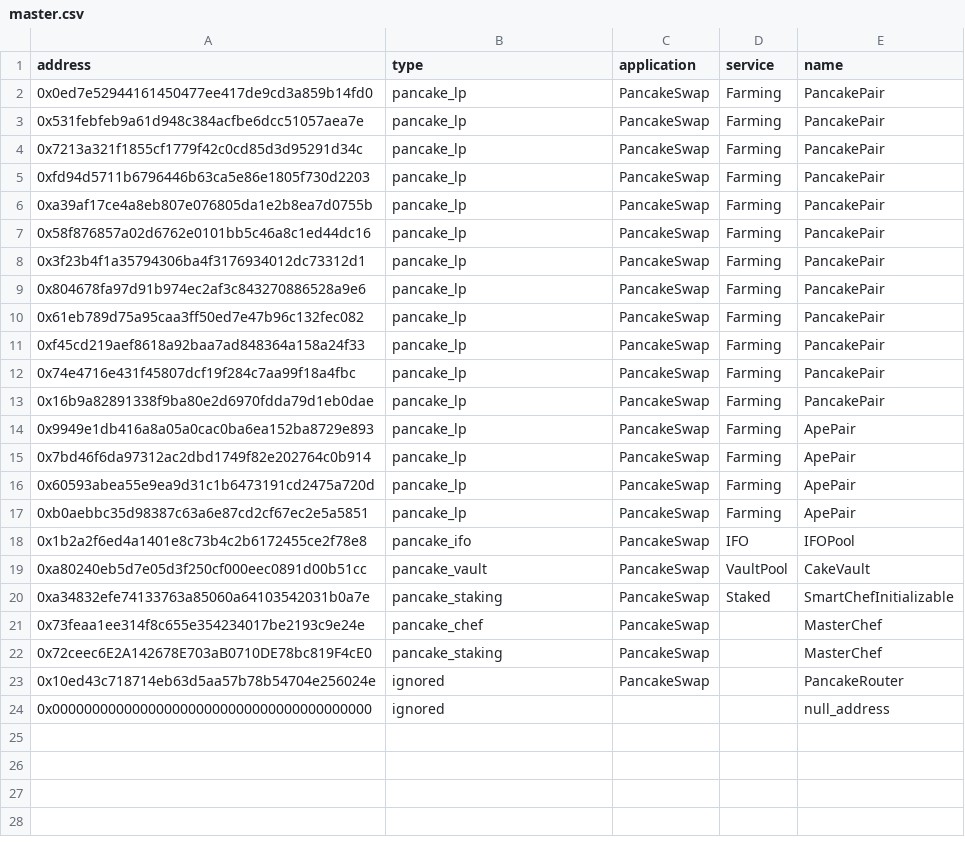
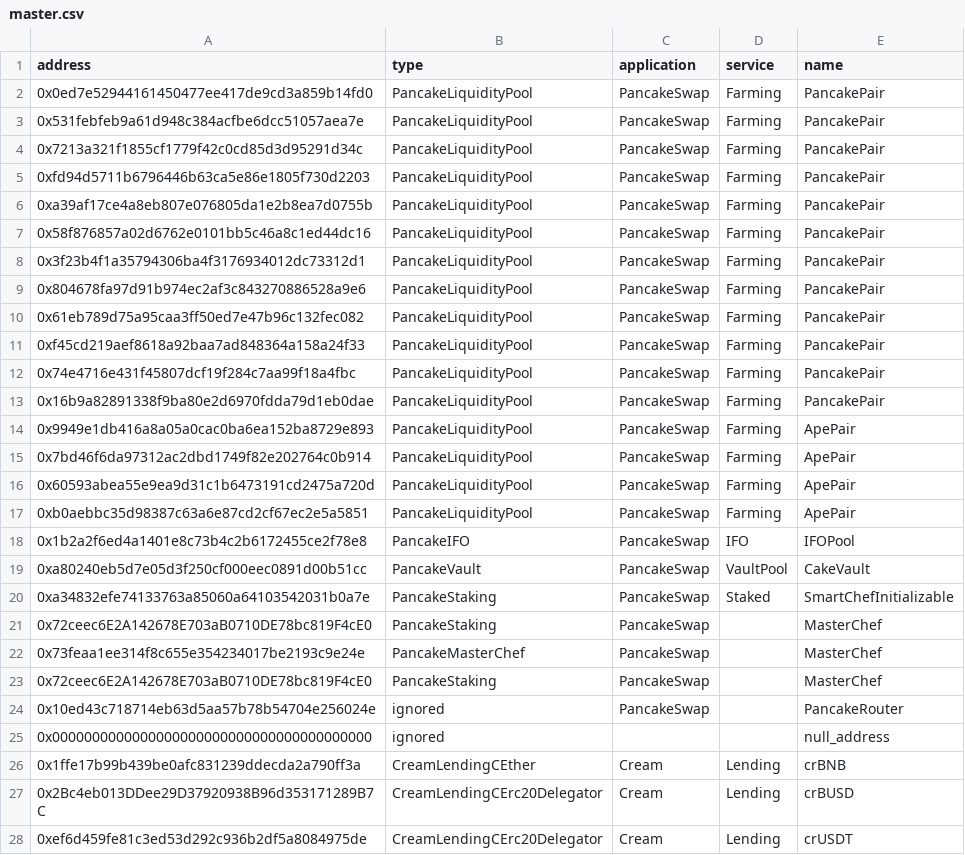
Before and after one commit to killstealking/contract-master, a CSV file: contract_master/bsc/master.csv, drawn as a sheet; only a part is shown; the diff covers the shown part only.

Commit message:
feat: support cream (#10)

```diff
--- a/contract_master/bsc/master.csv
+++ b/contract_master/bsc/master.csv
@@ -1,24 +1,28 @@
 address,type,application,service,name
-0x0ed7e52944161450477ee417de9cd3a859b14fd0,pancake_lp,PancakeSwap,Farming,PancakePair
-0x531febfeb9a61d948c384acfbe6dcc51057aea7e,pancake_lp,PancakeSwap,Farming,PancakePair
-0x7213a321f1855cf1779f42c0cd85d3d95291d34c,pancake_lp,PancakeSwap,Farming,PancakePair
-0xfd94d5711b6796446b63ca5e86e1805f730d2203,pancake_lp,PancakeSwap,Farming,PancakePair
-0xa39af17ce4a8eb807e076805da1e2b8ea7d0755b,pancake_lp,PancakeSwap,Farming,PancakePair
-0x58f876857a02d6762e0101bb5c46a8c1ed44dc16,pancake_lp,PancakeSwap,Farming,PancakePair
-0x3f23b4f1a35794306ba4f3176934012dc73312d1,pancake_lp,PancakeSwap,Farming,PancakePair
-0x804678fa97d91b974ec2af3c843270886528a9e6,pancake_lp,PancakeSwap,Farming,PancakePair
-0x61eb789d75a95caa3ff50ed7e47b96c132fec082,pancake_lp,PancakeSwap,Farming,PancakePair
-0xf45cd219aef8618a92baa7ad848364a158a24f33,pancake_lp,PancakeSwap,Farming,PancakePair
-0x74e4716e431f45807dcf19f284c7aa99f18a4fbc,pancake_lp,PancakeSwap,Farming,PancakePair
-0x16b9a82891338f9ba80e2d6970fdda79d1eb0dae,pancake_lp,PancakeSwap,Farming,PancakePair
-0x9949e1db416a8a05a0cac0ba6ea152ba8729e893,pancake_lp,PancakeSwap,Farming,ApePair
-0x7bd46f6da97312ac2dbd1749f82e202764c0b914,pancake_lp,PancakeSwap,Farming,ApePair
-0x60593abea55e9ea9d31c1b6473191cd2475a720d,pancake_lp,PancakeSwap,Farming,ApePair
-0xb0aebbc35d98387c63a6e87cd2cf67ec2e5a5851,pancake_lp,PancakeSwap,Farming,ApePair
-0x1b2a2f6ed4a1401e8c73b4c2b6172455ce2f78e8,pancake_ifo,PancakeSwap,IFO,IFOPool
-0xa80240eb5d7e05d3f250cf000eec0891d00b51cc,pancake_vault,PancakeSwap,VaultPool,CakeVault
-0xa34832efe74133763a85060a64103542031b0a7e,pancake_staking,PancakeSwap,Staked,SmartChefInitializable
-0x73feaa1ee314f8c655e354234017be2193c9e24e,pancake_chef,PancakeSwap,,MasterChef
-0x72ceec6E2A142678E703aB0710DE78bc819F4cE0,pancake_staking,PancakeSwap,,MasterChef
+0x0ed7e52944161450477ee417de9cd3a859b14fd0,PancakeLiquidityPool,PancakeSwap,Farming,PancakePair
+0x531febfeb9a61d948c384acfbe6dcc51057aea7e,PancakeLiquidityPool,PancakeSwap,Farming,PancakePair
+0x7213a321f1855cf1779f42c0cd85d3d95291d34c,PancakeLiquidityPool,PancakeSwap,Farming,PancakePair
+0xfd94d5711b6796446b63ca5e86e1805f730d2203,PancakeLiquidityPool,PancakeSwap,Farming,PancakePair
+0xa39af17ce4a8eb807e076805da1e2b8ea7d0755b,PancakeLiquidityPool,PancakeSwap,Farming,PancakePair
+0x58f876857a02d6762e0101bb5c46a8c1ed44dc16,PancakeLiquidityPool,PancakeSwap,Farming,PancakePair
+0x3f23b4f1a35794306ba4f3176934012dc73312d1,PancakeLiquidityPool,PancakeSwap,Farming,PancakePair
+0x804678fa97d91b974ec2af3c843270886528a9e6,PancakeLiquidityPool,PancakeSwap,Farming,PancakePair
+0x61eb789d75a95caa3ff50ed7e47b96c132fec082,PancakeLiquidityPool,PancakeSwap,Farming,PancakePair
+0xf45cd219aef8618a92baa7ad848364a158a24f33,PancakeLiquidityPool,PancakeSwap,Farming,PancakePair
+0x74e4716e431f45807dcf19f284c7aa99f18a4fbc,PancakeLiquidityPool,PancakeSwap,Farming,PancakePair
+0x16b9a82891338f9ba80e2d6970fdda79d1eb0dae,PancakeLiquidityPool,PancakeSwap,Farming,PancakePair
+0x9949e1db416a8a05a0cac0ba6ea152ba8729e893,PancakeLiquidityPool,PancakeSwap,Farming,ApePair
+0x7bd46f6da97312ac2dbd1749f82e202764c0b914,PancakeLiquidityPool,PancakeSwap,Farming,ApePair
+0x60593abea55e9ea9d31c1b6473191cd2475a720d,PancakeLiquidityPool,PancakeSwap,Farming,ApePair
+0xb0aebbc35d98387c63a6e87cd2cf67ec2e5a5851,PancakeLiquidityPool,PancakeSwap,Farming,ApePair
+0x1b2a2f6ed4a1401e8c73b4c2b6172455ce2f78e8,PancakeIFO,PancakeSwap,IFO,IFOPool
+0xa80240eb5d7e05d3f250cf000eec0891d00b51cc,PancakeVault,PancakeSwap,VaultPool,CakeVault
+0xa34832efe74133763a85060a64103542031b0a7e,PancakeStaking,PancakeSwap,Staked,SmartChefInitializable
+0x72ceec6E2A142678E703aB0710DE78bc819F4cE0,PancakeStaking,PancakeSwap,,MasterChef
+0x73feaa1ee314f8c655e354234017be2193c9e24e,PancakeMasterChef,PancakeSwap,,MasterChef
+0x72ceec6E2A142678E703aB0710DE78bc819F4cE0,PancakeStaking,PancakeSwap,,MasterChef
 0x10ed43c718714eb63d5aa57b78b54704e256024e,ignored,PancakeSwap,,PancakeRouter
 0x0000000000000000000000000000000000000000,ignored,,,null_address
+0x1ffe17b99b439be0afc831239ddecda2a790ff3a,CreamLendingCEther,Cream,Lending,crBNB
+0x2Bc4eb013DDee29D37920938B96d353171289B7C,CreamLendingCErc20Delegator,Cream,Lending,crBUSD
+0xef6d459fe81c3ed53d292c936b2df5a8084975de,CreamLendingCErc20Delegator,Cream,Lending,crUSDT
```
Also changed, not shown: 5 added rows elsewhere in this file, 19 other files.
